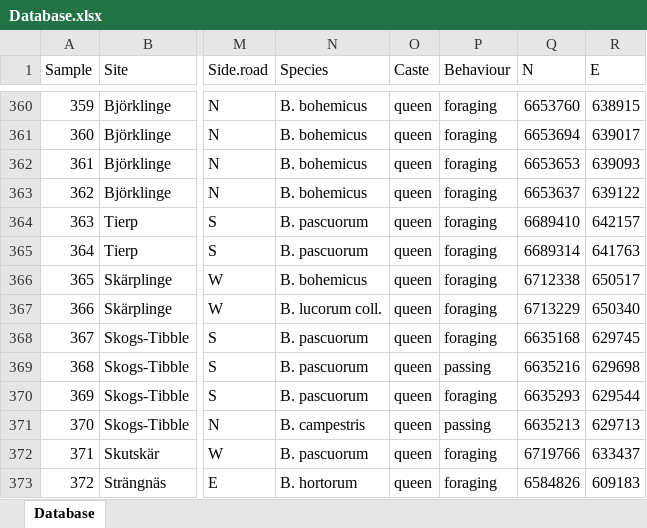
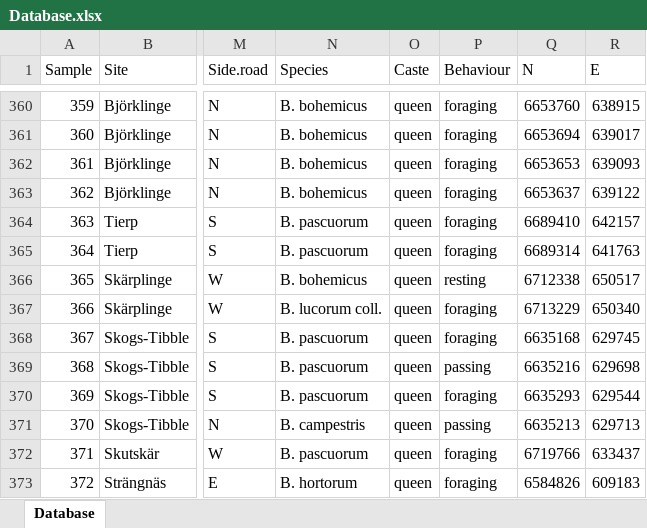
Before and after one commit to julianadf/Queen_mortality, an Excel workbook: data/Database.xlsx, sheet Database, drawn as a sheet; only a part is shown, gaps mark what is left out; values as stored, in another font and other column widths than the file's, no borders; the diff covers the shown part only; the diff names each change by its address in the sheet, - before the commit and + after, or states it on an @@ line.

```diff
--- a/data/Database.xlsx (sheet Database)
+++ b/data/Database.xlsx (sheet Database)
-P366 (Behaviour): foraging
+P366 (Behaviour): resting
```
Also changed, not shown: 9 edited cells elsewhere in this sheet, 3 other files.
